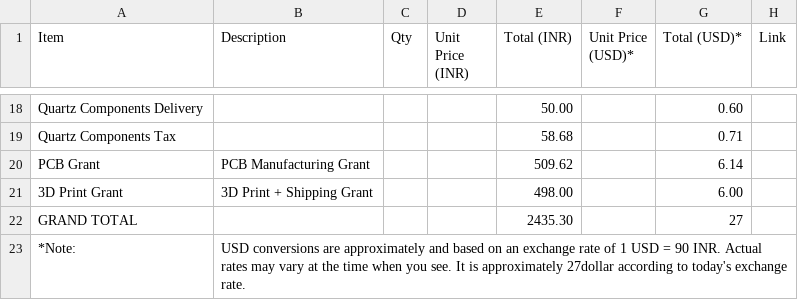
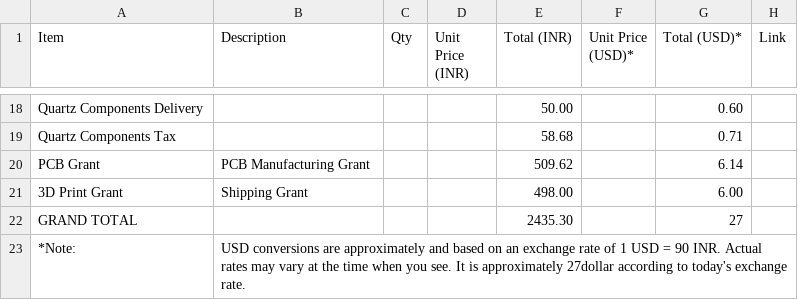
Before and after one commit to sasukeop108/ClockX-V1, a CSV file: BOM/BOM.csv, drawn as a sheet; only a part is shown, gaps mark what is left out; the diff names each change by its address in the sheet, - before the commit and + after, or states it on an @@ line.

Commit message:
Update BOM.csv

```diff
--- a/BOM/BOM.csv
+++ b/BOM/BOM.csv
-B21 (Description): 3D Print + Shipping Grant
+B21 (Description): Shipping Grant
```
